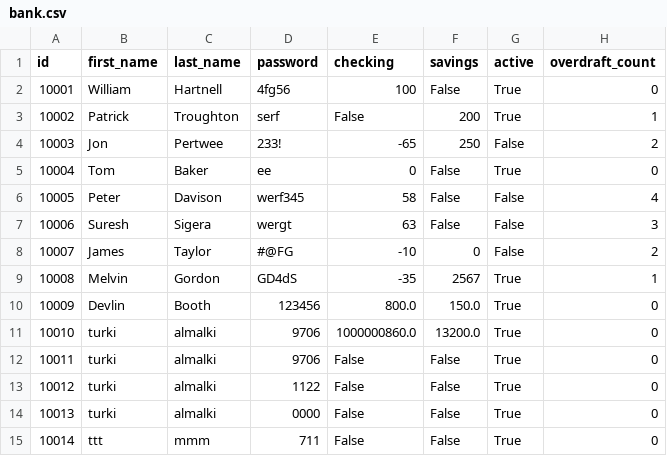
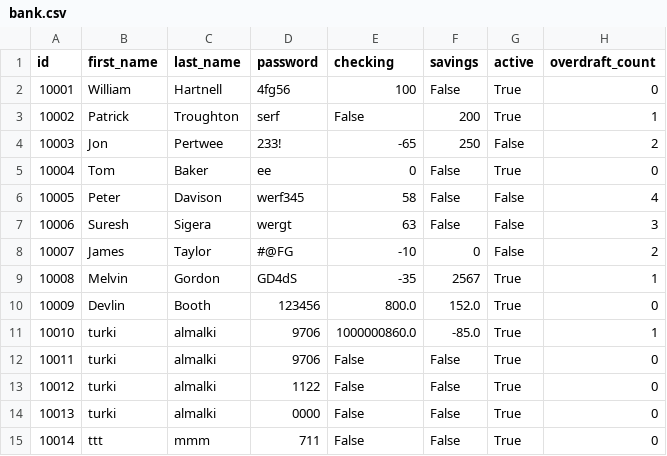
Before and after one commit to iTKEX/Python-Banking-Application, a CSV file: assets/bank.csv, drawn as a sheet.

```diff
--- a/assets/bank.csv
+++ b/assets/bank.csv
@@ -9,4 +9,4 @@ id,first_name,last_name,password,checking,savings,active,overdraft_count
 10008,Melvin ,Gordon,GD4dS,-35,2567,True,1
-10009,Devlin,Booth,123456,800.0,150.0,True,0
-10010,turki,almalki,9706,1000000860.0,13200.0,True,0
+10009,Devlin,Booth,123456,800.0,152.0,True,0
+10010,turki,almalki,9706,1000000860.0,-85.0,True,1
 10011,turki,almalki,9706,False,False,True,0
```
Also changed, not shown: assets/history.csv, 1 other file.
